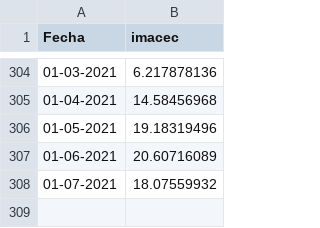
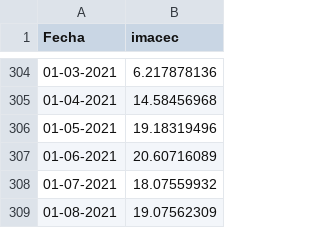
Before and after one commit to percepcioneseconomicas/indices, a CSV file: BC Imacec.csv, drawn as a sheet; only a part is shown, gaps mark what is left out.

Commit message:
Add files via upload

```diff
--- a/BC Imacec.csv
+++ b/BC Imacec.csv
@@ -308 +308,2 @@
 01-07-2021,18.07559932
+01-08-2021,19.07562309
```
